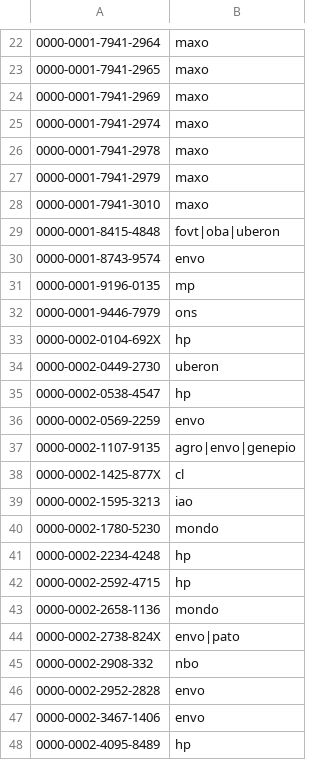
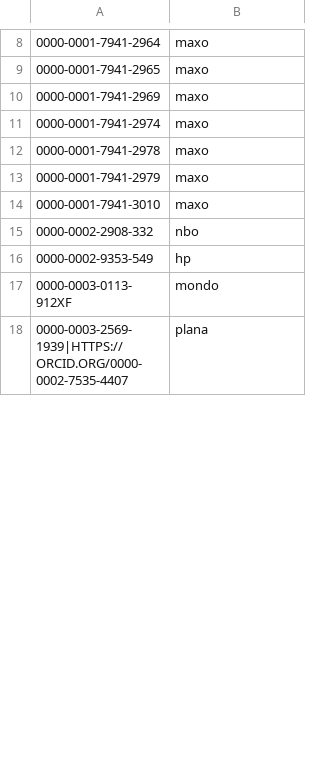
Before and after one commit to cthoyt/orcidio, a TSV file: wikidata_missing_orcids.tsv, drawn as a sheet; only a part is shown, gaps mark what is left out; the shorter side is filled out with more unchanged rows; removed rows and columns are numbered as before the commit, all else as after; the diff covers the shown part only; the diff names each change by its address in the sheet, - before the commit and + after, or states it on an @@ line.

```diff
--- a/wikidata_missing_orcids.tsv
+++ b/wikidata_missing_orcids.tsv
-row 29: 0000-0001-8415-4848 | fovt|oba|uberon
-row 30: 0000-0001-8743-9574 | envo
-row 31: 0000-0001-9196-0135 | mp
-row 32: 0000-0001-9446-7979 | ons
-row 33: 0000-0002-0104-692X | hp
-row 34: 0000-0002-0449-2730 | uberon
-row 35: 0000-0002-0538-4547 | hp
-row 36: 0000-0002-0569-2259 | envo
-row 37: 0000-0002-1107-9135 | agro|envo|genepio
-row 38: 0000-0002-1425-877X | cl
-row 39: 0000-0002-1595-3213 | iao
-row 40: 0000-0002-1780-5230 | mondo
-row 41: 0000-0002-2234-4248 | hp
-row 42: 0000-0002-2592-4715 | hp
-row 43: 0000-0002-2658-1136 | mondo
-row 44: 0000-0002-2738-824X | envo|pato
-row 46: 0000-0002-2952-2828 | envo
-row 47: 0000-0002-3467-1406 | envo
-row 48: 0000-0002-4095-8489 | hp
```
Also changed, not shown: 3 added rows and 58 removed rows elsewhere in this file, 6 other files.
